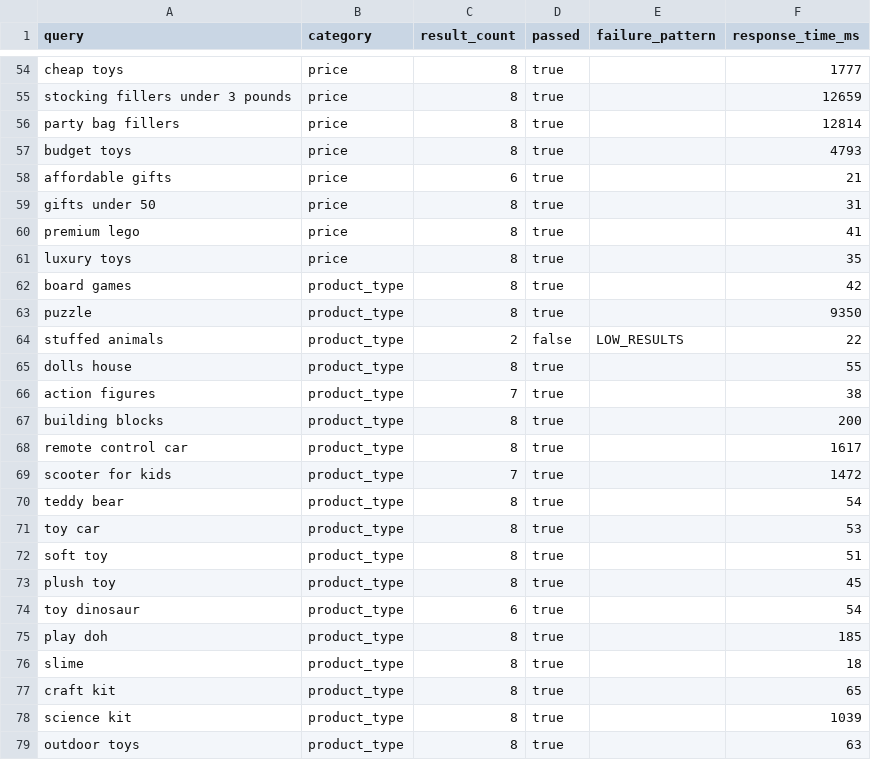
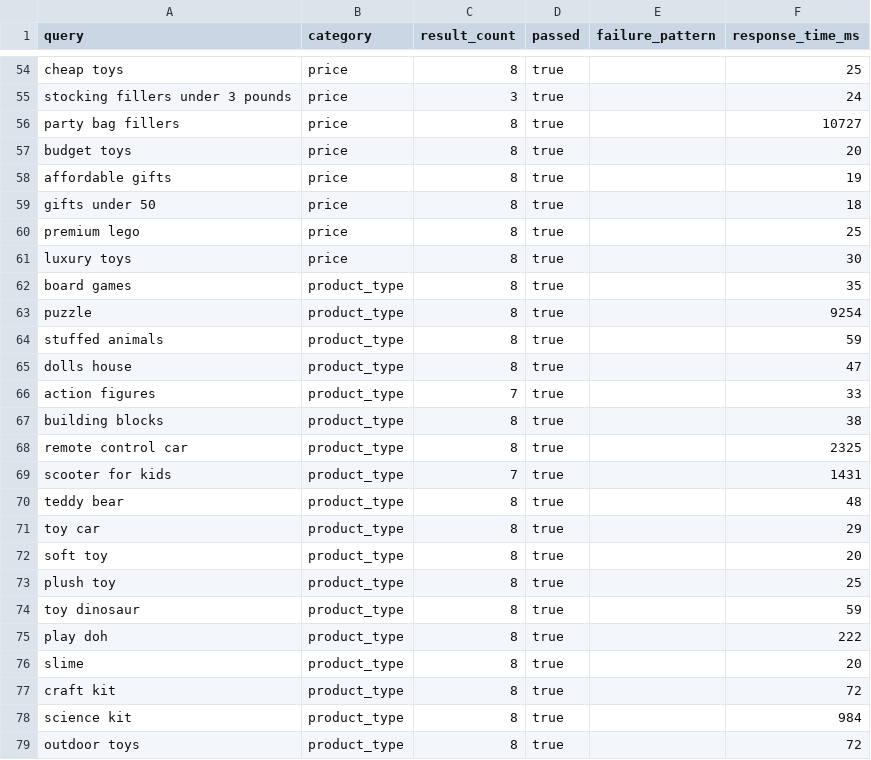
Before and after one commit to andrewkilmartin-sketch/gpt-newdeals, a CSV file: data/audit-results-latest.csv, drawn as a sheet; only a part is shown, gaps mark what is left out; the diff covers the shown part only.

```diff
--- a/data/audit-results-latest.csv
+++ b/data/audit-results-latest.csv
@@ -54,26 +54,26 @@ query,category,result_count,passed,failure_pattern,response_time_ms
-"cheap toys",price,8,true,,1777
-"stocking fillers under 3 pounds",price,8,true,,12659
-"party bag fillers",price,8,true,,12814
-"budget toys",price,8,true,,4793
-"affordable gifts",price,6,true,,21
-"gifts under 50",price,8,true,,31
-"premium lego",price,8,true,,41
-"luxury toys",price,8,true,,35
-"board games",product_type,8,true,,42
-"puzzle",product_type,8,true,,9350
-"stuffed animals",product_type,2,false,LOW_RESULTS,22
-"dolls house",product_type,8,true,,55
-"action figures",product_type,7,true,,38
-"building blocks",product_type,8,true,,200
-"remote control car",product_type,8,true,,1617
-"scooter for kids",product_type,7,true,,1472
-"teddy bear",product_type,8,true,,54
-"toy car",product_type,8,true,,53
-"soft toy",product_type,8,true,,51
-"plush toy",product_type,8,true,,45
-"toy dinosaur",product_type,6,true,,54
-"play doh",product_type,8,true,,185
-"slime",product_type,8,true,,18
-"craft kit",product_type,8,true,,65
-"science kit",product_type,8,true,,1039
-"outdoor toys",product_type,8,true,,63
+"cheap toys",price,8,true,,25
+"stocking fillers under 3 pounds",price,3,true,,24
+"party bag fillers",price,8,true,,10727
+"budget toys",price,8,true,,20
+"affordable gifts",price,8,true,,19
+"gifts under 50",price,8,true,,18
+"premium lego",price,8,true,,25
+"luxury toys",price,8,true,,30
+"board games",product_type,8,true,,35
+"puzzle",product_type,8,true,,9254
+"stuffed animals",product_type,8,true,,59
+"dolls house",product_type,8,true,,47
+"action figures",product_type,7,true,,33
+"building blocks",product_type,8,true,,38
+"remote control car",product_type,8,true,,2325
+"scooter for kids",product_type,7,true,,1431
+"teddy bear",product_type,8,true,,48
+"toy car",product_type,8,true,,29
+"soft toy",product_type,8,true,,20
+"plush toy",product_type,8,true,,25
+"toy dinosaur",product_type,8,true,,59
+"play doh",product_type,8,true,,222
+"slime",product_type,8,true,,20
+"craft kit",product_type,8,true,,72
+"science kit",product_type,8,true,,984
+"outdoor toys",product_type,8,true,,72
```
Also changed, not shown: 74 edited cells elsewhere in this file, 4 other files.
